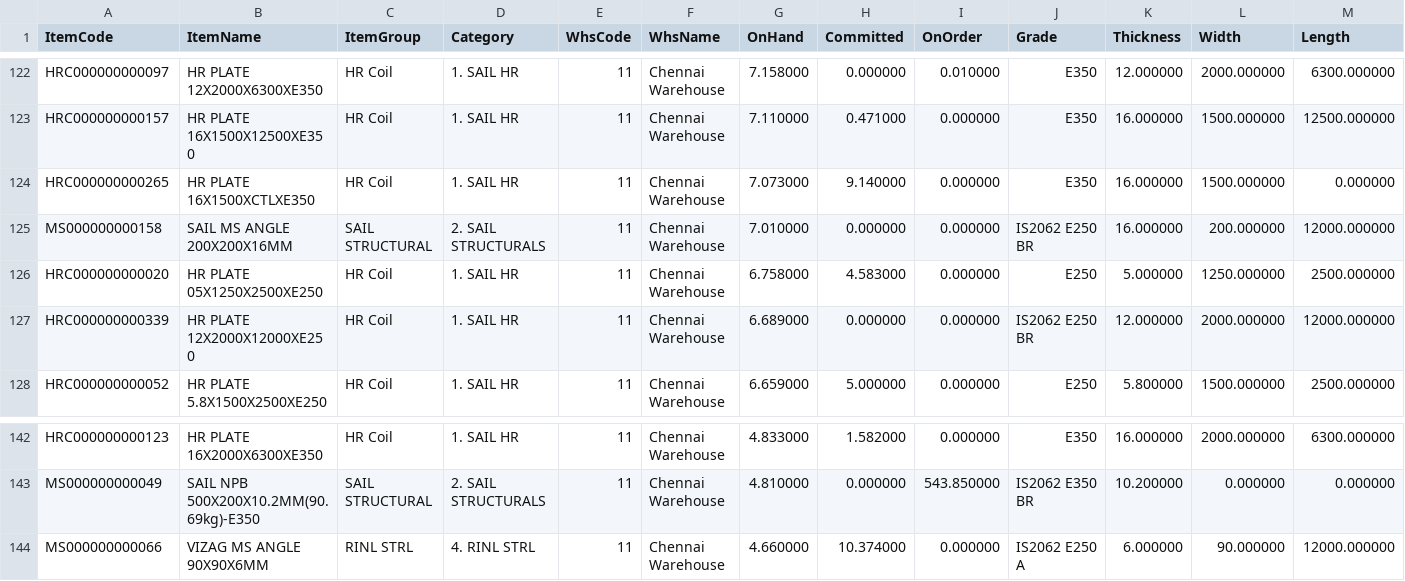
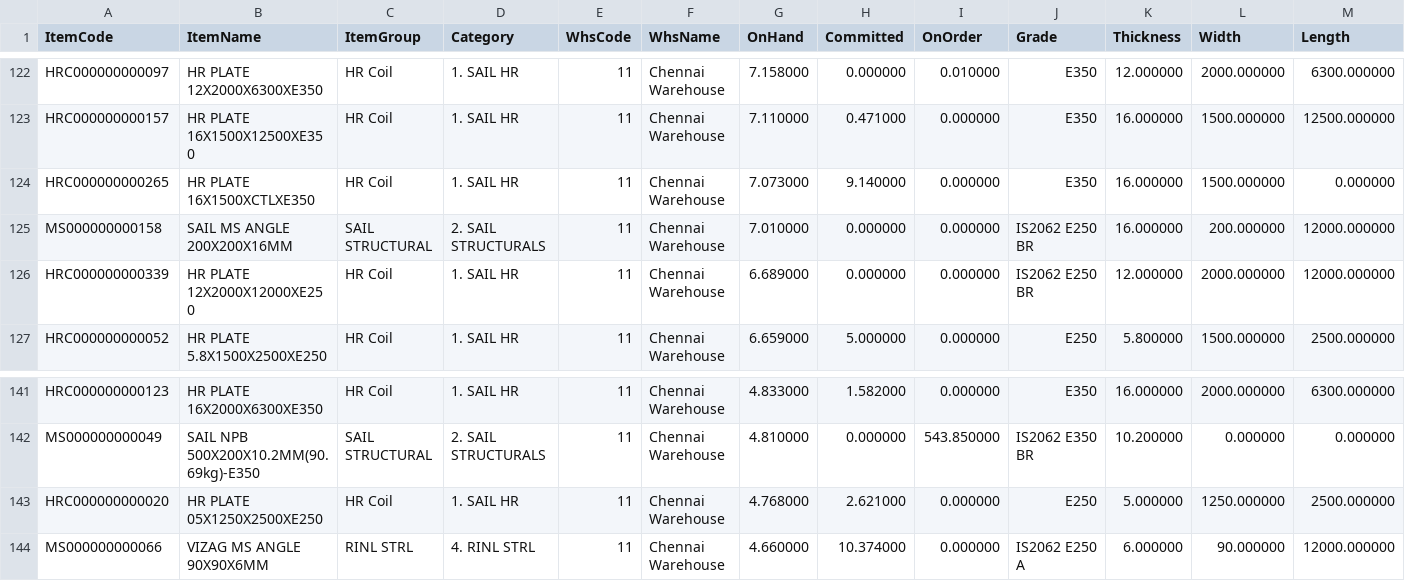
Before and after one commit to BSC23609/mis-portal, a CSV file: stock/mis_stock.csv, drawn as a sheet; only a part is shown, gaps mark what is left out; removed rows and columns are numbered as before the commit, all else as after; the diff names each change by its address in the sheet, - before the commit and + after, or states it on an @@ line.

```diff
--- a/stock/mis_stock.csv
+++ b/stock/mis_stock.csv
-row 126: HRC000000000020 | HR PLATE 05X1250X2500XE250 | HR Coil | 1. SAIL HR | 11 | Chennai Warehouse | 6.758000 | 4.583000 | 0.000000 | E250 | 5.000000 | 1250.000000 | 2500.000000
+row 143: HRC000000000020 | HR PLATE 05X1250X2500XE250 | HR Coil | 1. SAIL HR | 11 | Chennai Warehouse | 4.768000 | 2.621000 | 0.000000 | E250 | 5.000000 | 1250.000000 | 2500.000000
```
Also changed, not shown: stock/mis_purchase.csv, stock/plates.csv, 2 other files.
